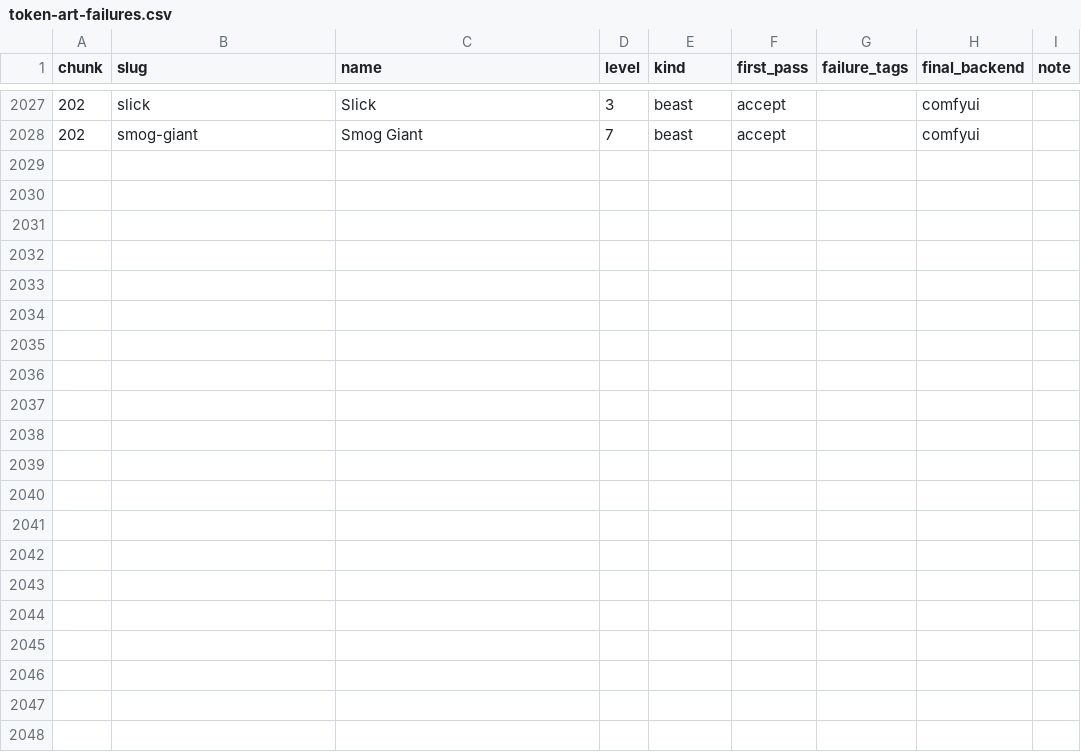
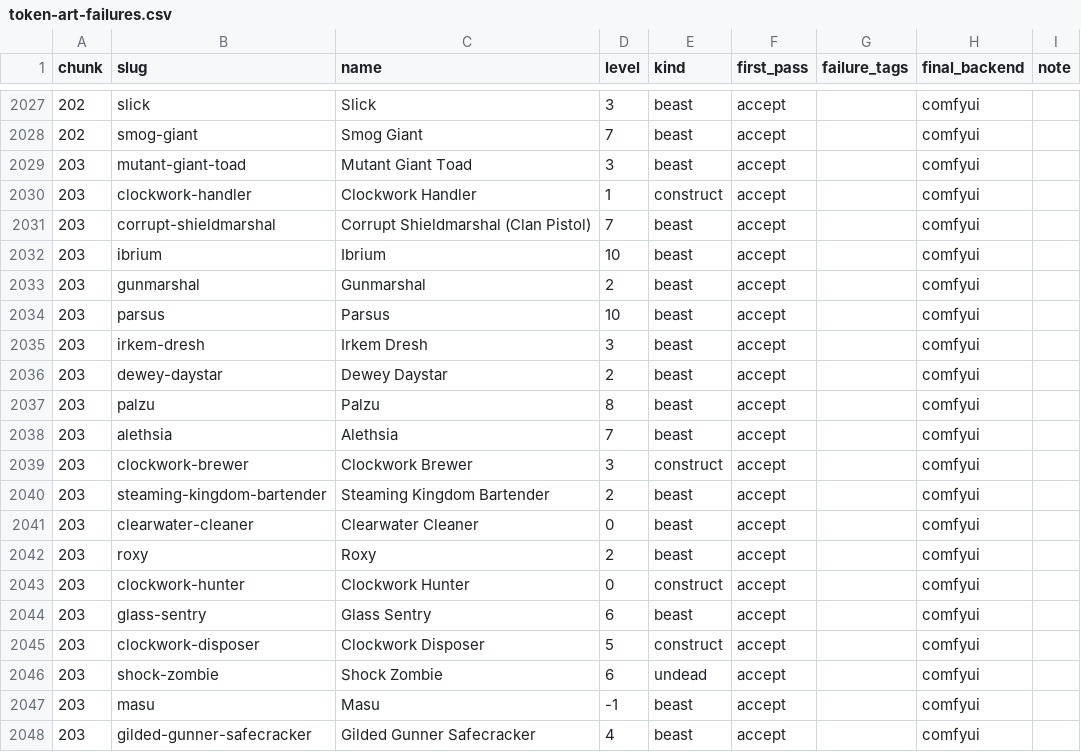
Before and after one commit to cory-johannsen/foundry-pf2e-dungeon-crawl, a CSV file: docs/token-art-failures.csv, drawn as a sheet; only a part is shown, gaps mark what is left out; the diff names each change by its address in the sheet, - before the commit and + after, or states it on an @@ line.

```diff
--- a/docs/token-art-failures.csv
+++ b/docs/token-art-failures.csv
+row 2029: 203 | mutant-giant-toad | Mutant Giant Toad | 3 | beast | accept |  | comfyui
+row 2030: 203 | clockwork-handler | Clockwork Handler | 1 | construct | accept |  | comfyui
+row 2031: 203 | corrupt-shieldmarshal | Corrupt Shieldmarshal (Clan Pistol) | 7 | beast | accept |  | comfyui
+row 2032: 203 | ibrium | Ibrium | 10 | beast | accept |  | comfyui
+row 2033: 203 | gunmarshal | Gunmarshal | 2 | beast | accept |  | comfyui
+row 2034: 203 | parsus | Parsus | 10 | beast | accept |  | comfyui
+row 2035: 203 | irkem-dresh | Irkem Dresh | 3 | beast | accept |  | comfyui
+row 2036: 203 | dewey-daystar | Dewey Daystar | 2 | beast | accept |  | comfyui
+row 2037: 203 | palzu | Palzu | 8 | beast | accept |  | comfyui
+row 2038: 203 | alethsia | Alethsia | 7 | beast | accept |  | comfyui
+row 2039: 203 | clockwork-brewer | Clockwork Brewer | 3 | construct | accept |  | comfyui
+row 2040: 203 | steaming-kingdom-bartender | Steaming Kingdom Bartender | 2 | beast | accept |  | comfyui
+row 2041: 203 | clearwater-cleaner | Clearwater Cleaner | 0 | beast | accept |  | comfyui
+row 2042: 203 | roxy | Roxy | 2 | beast | accept |  | comfyui
+row 2043: 203 | clockwork-hunter | Clockwork Hunter | 0 | construct | accept |  | comfyui
+row 2044: 203 | glass-sentry | Glass Sentry | 6 | beast | accept |  | comfyui
+row 2045: 203 | clockwork-disposer | Clockwork Disposer | 5 | construct | accept |  | comfyui
+row 2046: 203 | shock-zombie | Shock Zombie | 6 | undead | accept |  | comfyui
+row 2047: 203 | masu | Masu | -1 | beast | accept |  | comfyui
+row 2048: 203 | gilded-gunner-safecracker | Gilded Gunner Safecracker | 4 | beast | accept |  | comfyui
```
Also changed, not shown: 22 other files.
